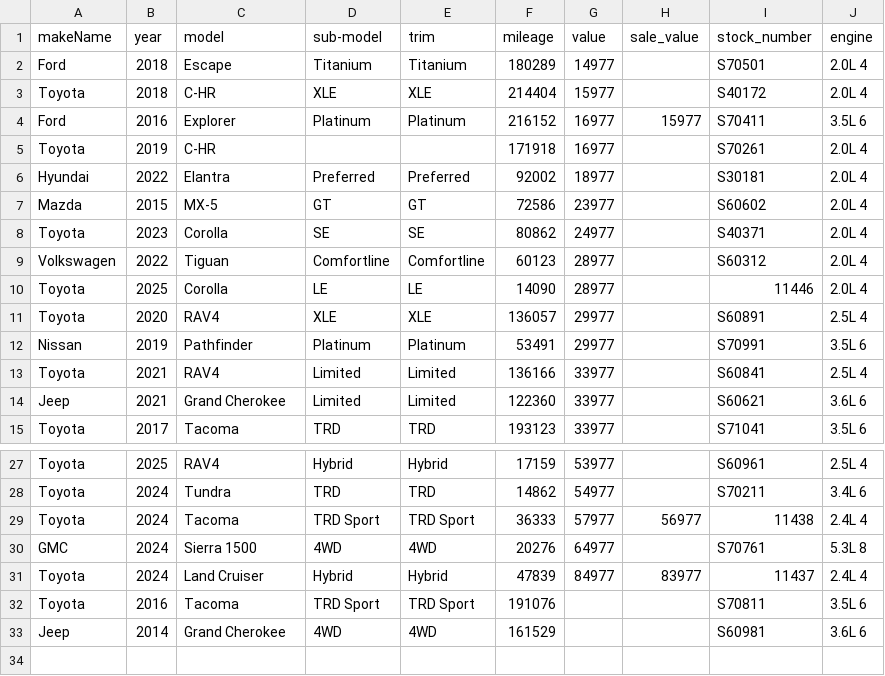
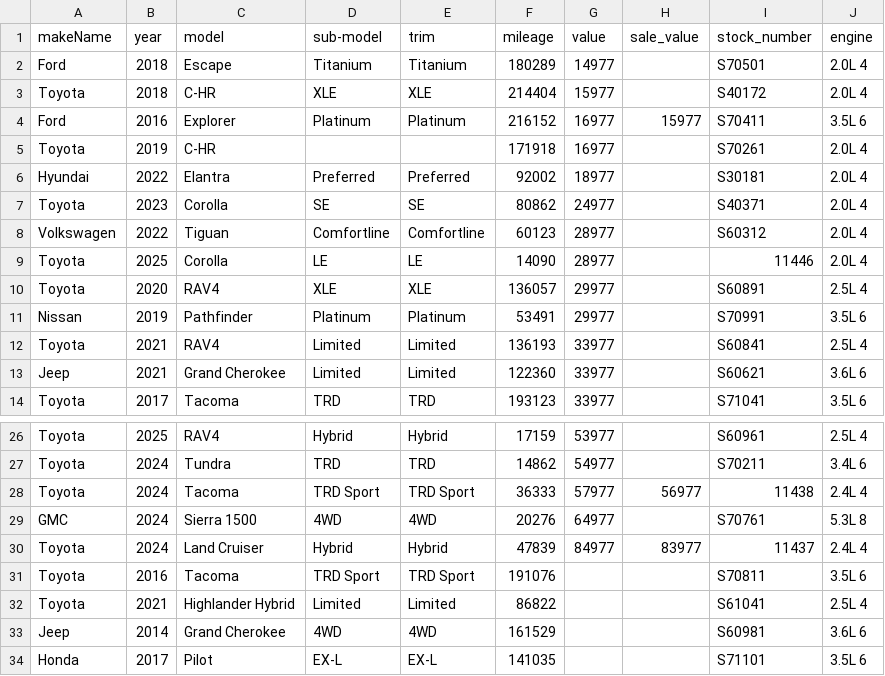
Before and after one commit to monilp28/RDTPDF, a CSV file: public/data/inventory.csv, drawn as a sheet; only a part is shown, gaps mark what is left out.

```diff
--- a/public/data/inventory.csv
+++ b/public/data/inventory.csv
@@ -6,3 +6,2 @@ Toyota,2019,C-HR,,,171918,16977,,S70261,2.0L 4
 Hyundai,2022,Elantra,Preferred,Preferred,92002,18977,,S30181,2.0L 4
-Mazda,2015,MX-5,GT,GT,72586,23977,,S60602,2.0L 4
 Toyota,2023,Corolla,SE,SE,80862,24977,,S40371,2.0L 4
@@ -12,3 +11,3 @@ Toyota,2020,RAV4,XLE,XLE,136057,29977,,S60891,2.5L 4
 Nissan,2019,Pathfinder,Platinum,Platinum,53491,29977,,S70991,3.5L 6
-Toyota,2021,RAV4,Limited,Limited,136166,33977,,S60841,2.5L 4
+Toyota,2021,RAV4,Limited,Limited,136193,33977,,S60841,2.5L 4
 Jeep,2021,Grand Cherokee,Limited,Limited,122360,33977,,S60621,3.6L 6
@@ -32,2 +31,4 @@ Toyota,2024,Land Cruiser,Hybrid,Hybrid,47839,84977,83977,11437,2.4L 4
 Toyota,2016,Tacoma,TRD Sport,TRD Sport,191076,,,S70811,3.5L 6
+Toyota,2021,Highlander Hybrid,Limited,Limited,86822,,,S61041,2.5L 4
 Jeep,2014,Grand Cherokee,4WD,4WD,161529,,,S60981,3.6L 6
+Honda,2017,Pilot,EX-L,EX-L,141035,,,S71101,3.5L 6
```
